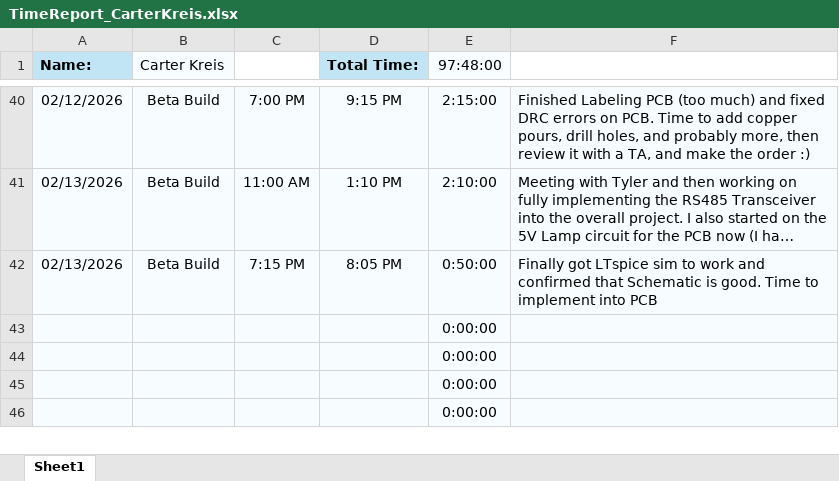
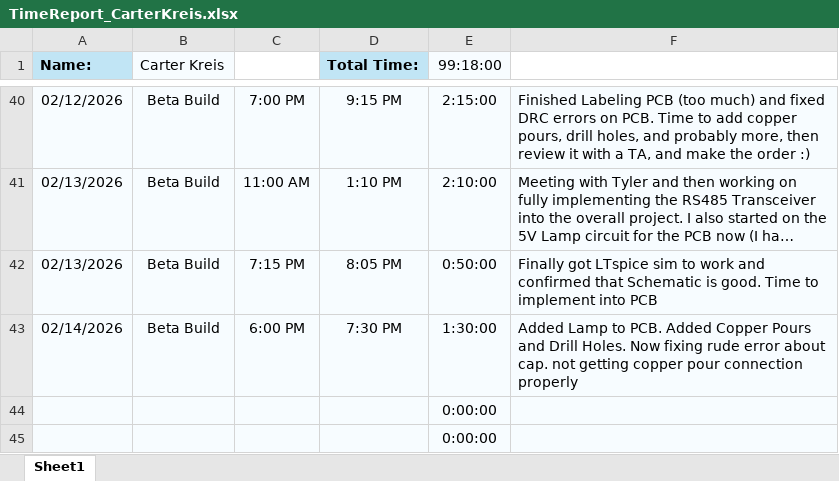
Before and after one commit to aboler/plant-partner, an Excel workbook: Documentation/Contributions/TimeReport_CarterKreis.xlsx, sheet Sheet1, drawn as a sheet; only a part is shown, gaps mark what is left out; the shorter side is filled out with more unchanged rows; long unchanged cells end in …; values as stored, in another font and other column widths than the file's, no borders; removed rows and columns are numbered as before the commit, all else as after; the diff names each change by its address in the sheet, - before the commit and + after, or states it on an @@ line.

Commit message:
Updated Timesheet

```diff
--- a/Documentation/Contributions/TimeReport_CarterKreis.xlsx (sheet Sheet1)
+++ b/Documentation/Contributions/TimeReport_CarterKreis.xlsx (sheet Sheet1)
-E1: 97:48:00
+E1: 99:18:00
-row 43:  |  |  |  | 0:00:00
+row 43: 02/14/2026 | Beta Build | 6:00 PM | 7:30 PM | 1:30:00 | Added Lamp to PCB. Added Copper Pours and Drill Holes. Now fixing rude error about cap. not getting copper pour connection properly
```
